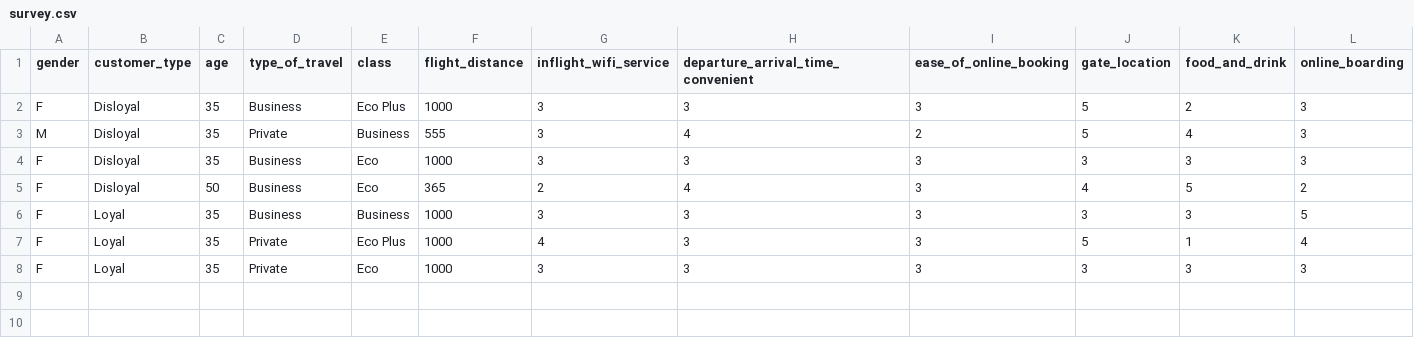
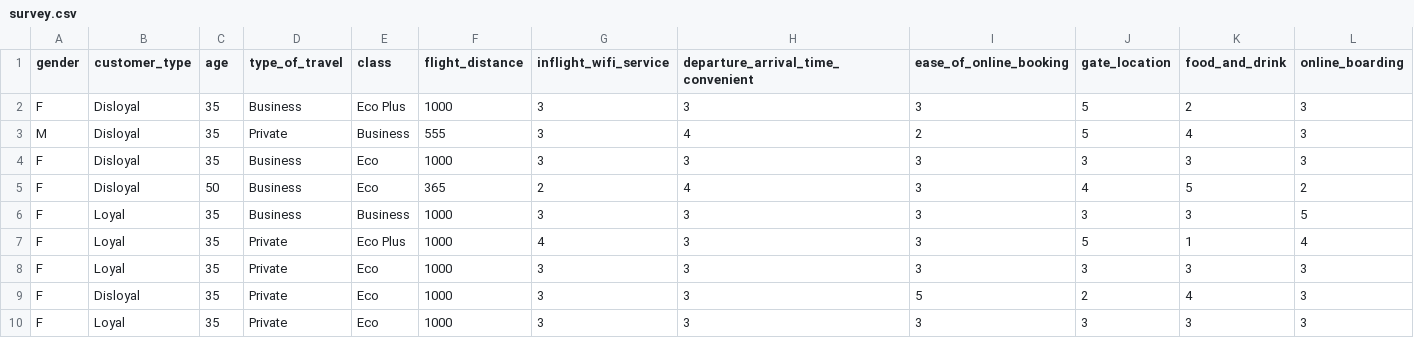
Before and after one commit to lukwies/Airline-Passenger-Satisfaction, a CSV file: data/survey/survey.csv, drawn as a sheet; only a part is shown; rows hold the shown columns only; the diff names each change by its address in the sheet, - before the commit and + after, or states it on an @@ line.

Commit message:
Updated survey data

```diff
--- a/data/survey/survey.csv
+++ b/data/survey/survey.csv
+row 9: F | Disloyal | 35 | Private | Eco | 1000 | 3 | 3 | 5 | 2 | 4 | 3
+row 10: F | Loyal | 35 | Private | Eco | 1000 | 3 | 3 | 3 | 3 | 3 | 3
```
